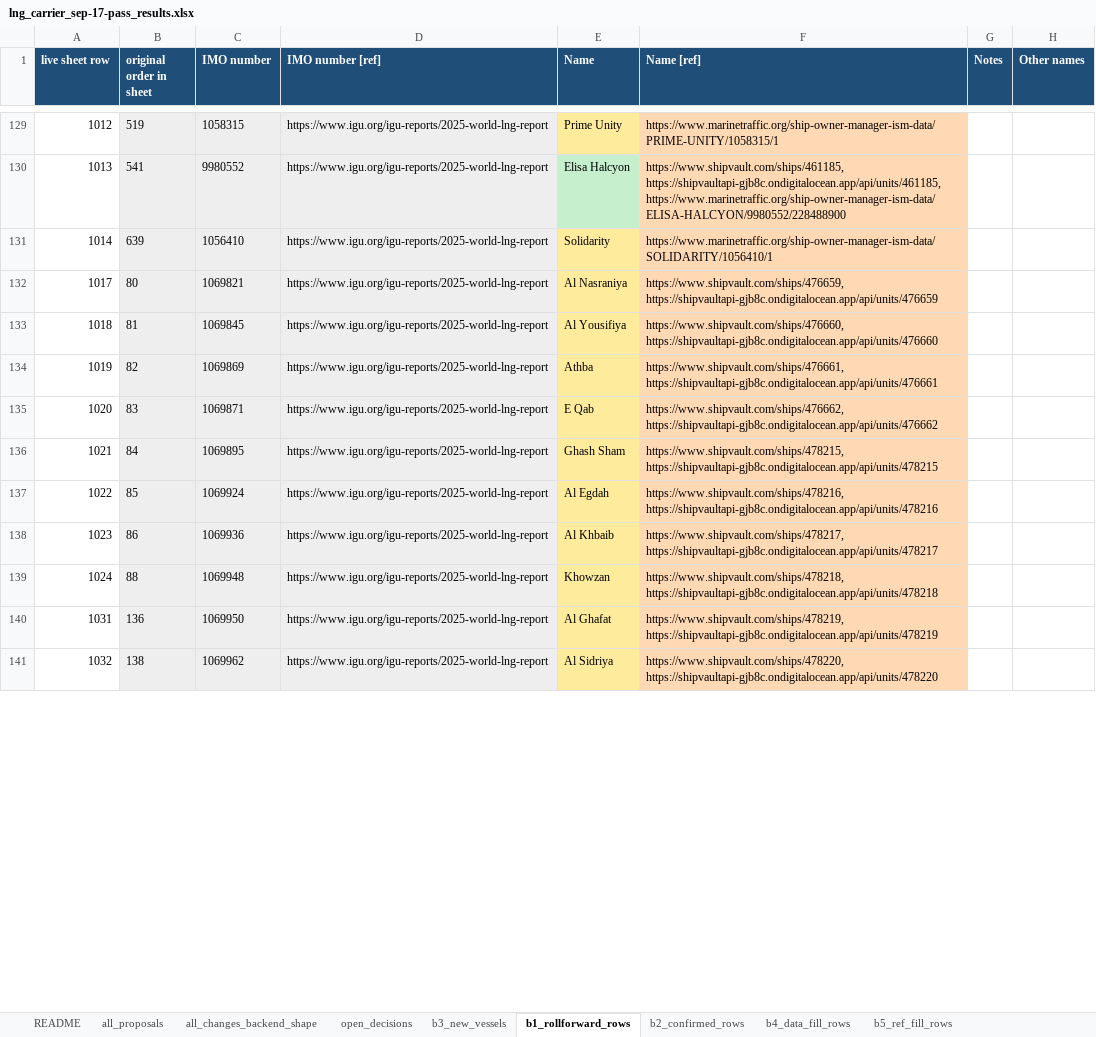
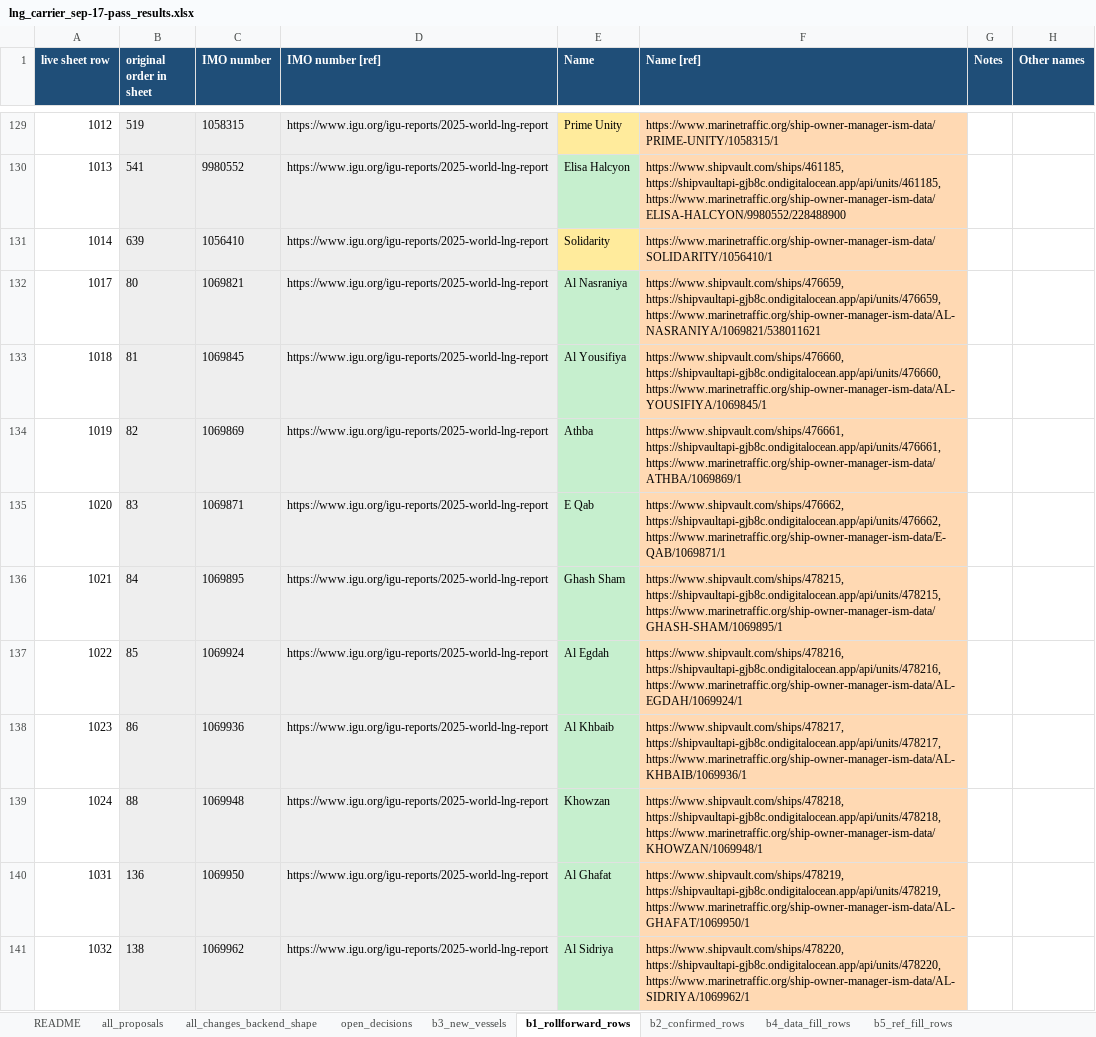
Before and after one commit to bairdlangenbrunner/lng-carriers-researcher, an Excel workbook: batches/2026-09-17_1017ET_sep-17-pass_combined/lng_carrier_sep-17-pass_results.xlsx, sheet b1_rollforward_rows, drawn as a sheet; only a part is shown, gaps mark what is left out; values as stored, in another font and other column widths than the file's, no borders; the diff covers the shown part only; the diff names each change by its address in the sheet, - before the commit and + after, or states it on an @@ line.

Commit message:
sep-17-pass: marinetraffic.org cross-check of the remaining 81 imos folded into roll-forward batch; combined workbook, report and summary refreshed

```diff
--- a/batches/2026-09-17_1017ET_sep-17-pass_combined/lng_carrier_sep-17-pass_results.xlsx (sheet b1_rollforward_rows)
+++ b/batches/2026-09-17_1017ET_sep-17-pass_combined/lng_carrier_sep-17-pass_results.xlsx (sheet b1_rollforward_rows)
-E132:E141 fill: #FFEB9C
+E132:E141 fill: #C6EFCE
-F132 (Name [ref]): https://www.shipvault.com/ships/476659, https://shipvaultapi-gjb8c.ondigitalocean.app/api/units/476659
+F132 (Name [ref]): https://www.shipvault.com/ships/476659, https://shipvaultapi-gjb8c.ondigitalocean.app/api/units/476659, https://www.marinetraffic.org/ship-owner-manager-ism-data/AL-NASRANIYA/1069821/538011621
-F133 (Name [ref]): https://www.shipvault.com/ships/476660, https://shipvaultapi-gjb8c.ondigitalocean.app/api/units/476660
+F133 (Name [ref]): https://www.shipvault.com/ships/476660, https://shipvaultapi-gjb8c.ondigitalocean.app/api/units/476660, https://www.marinetraffic.org/ship-owner-manager-ism-data/AL-YOUSIFIYA/1069845/1
-F134 (Name [ref]): https://www.shipvault.com/ships/476661, https://shipvaultapi-gjb8c.ondigitalocean.app/api/units/476661
+F134 (Name [ref]): https://www.shipvault.com/ships/476661, https://shipvaultapi-gjb8c.ondigitalocean.app/api/units/476661, https://www.marinetraffic.org/ship-owner-manager-ism-data/ATHBA/1069869/1
-F135 (Name [ref]): https://www.shipvault.com/ships/476662, https://shipvaultapi-gjb8c.ondigitalocean.app/api/units/476662
+F135 (Name [ref]): https://www.shipvault.com/ships/476662, https://shipvaultapi-gjb8c.ondigitalocean.app/api/units/476662, https://www.marinetraffic.org/ship-owner-manager-ism-data/E-QAB/1069871/1
-F136 (Name [ref]): https://www.shipvault.com/ships/478215, https://shipvaultapi-gjb8c.ondigitalocean.app/api/units/478215
+F136 (Name [ref]): https://www.shipvault.com/ships/478215, https://shipvaultapi-gjb8c.ondigitalocean.app/api/units/478215, https://www.marinetraffic.org/ship-owner-manager-ism-data/GHASH-SHAM/1069895/1
-F137 (Name [ref]): https://www.shipvault.com/ships/478216, https://shipvaultapi-gjb8c.ondigitalocean.app/api/units/478216
+F137 (Name [ref]): https://www.shipvault.com/ships/478216, https://shipvaultapi-gjb8c.ondigitalocean.app/api/units/478216, https://www.marinetraffic.org/ship-owner-manager-ism-data/AL-EGDAH/1069924/1
-F138 (Name [ref]): https://www.shipvault.com/ships/478217, https://shipvaultapi-gjb8c.ondigitalocean.app/api/units/478217
+F138 (Name [ref]): https://www.shipvault.com/ships/478217, https://shipvaultapi-gjb8c.ondigitalocean.app/api/units/478217, https://www.marinetraffic.org/ship-owner-manager-ism-data/AL-KHBAIB/1069936/1
-F139 (Name [ref]): https://www.shipvault.com/ships/478218, https://shipvaultapi-gjb8c.ondigitalocean.app/api/units/478218
+F139 (Name [ref]): https://www.shipvault.com/ships/478218, https://shipvaultapi-gjb8c.ondigitalocean.app/api/units/478218, https://www.marinetraffic.org/ship-owner-manager-ism-data/KHOWZAN/1069948/1
-F140 (Name [ref]): https://www.shipvault.com/ships/478219, https://shipvaultapi-gjb8c.ondigitalocean.app/api/units/478219
+F140 (Name [ref]): https://www.shipvault.com/ships/478219, https://shipvaultapi-gjb8c.ondigitalocean.app/api/units/478219, https://www.marinetraffic.org/ship-owner-manager-ism-data/AL-GHAFAT/1069950/1
-F141 (Name [ref]): https://www.shipvault.com/ships/478220, https://shipvaultapi-gjb8c.ondigitalocean.app/api/units/478220
+F141 (Name [ref]): https://www.shipvault.com/ships/478220, https://shipvaultapi-gjb8c.ondigitalocean.app/api/units/478220, https://www.marinetraffic.org/ship-owner-manager-ism-data/AL-SIDRIYA/1069962/1
```
Also changed, not shown: 1 added row, 8 edited cells and cell formats elsewhere in this sheet, sheet all_proposals, sheet all_changes_backend_shape, sheet README, sheet manual_review, sheet open_decisions, batches/2026-09-17_0421ET_fix_delivery_rollforward/lng_carrier_fix.xlsx, 14 other files.
